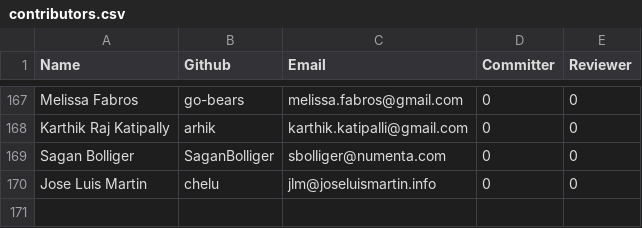
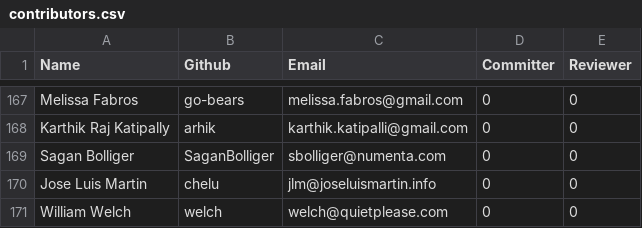
Before and after one commit to rhyolight/numenta.org, a CSV file: resources/contributors.csv, drawn as a sheet; only a part is shown, gaps mark what is left out.

Commit message:
adding contributor

```diff
--- a/resources/contributors.csv
+++ b/resources/contributors.csv
@@ -170 +170,2 @@ Sagan Bolliger,SaganBolliger,sbolliger@numenta.com,0,0
 Jose Luis Martin,chelu,jlm@joseluismartin.info,0,0
+William Welch,welch,welch@quietplease.com,0,0
```
